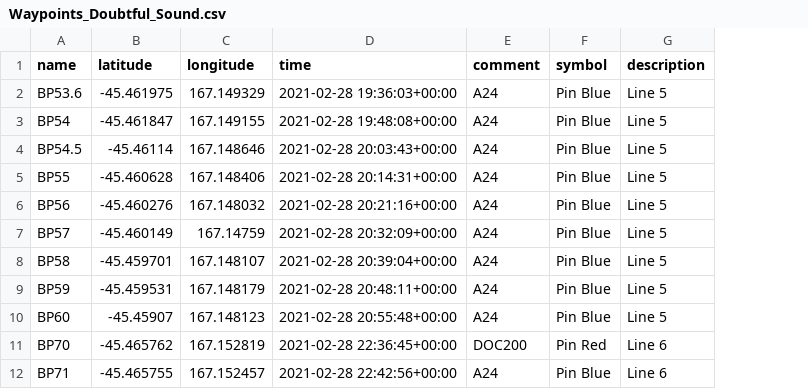
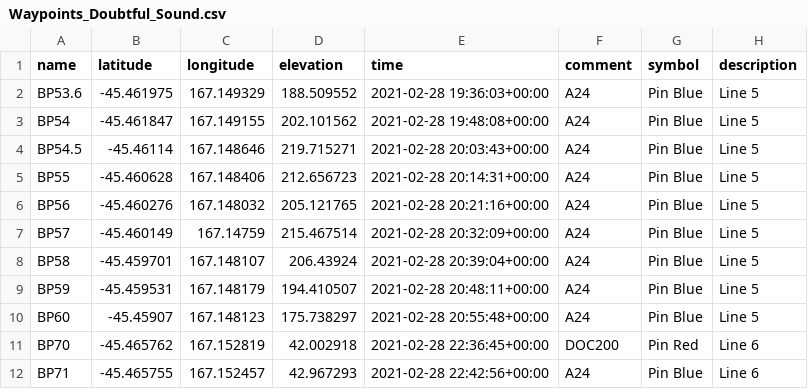
Before and after one commit to quietlight/GPX_NZAC_Permolat_Trap_Lines, a CSV file: Doubtful_Sound/Waypoints_Doubtful_Sound.csv, drawn as a sheet; only a part is shown; the diff names each change by its address in the sheet, - before the commit and + after, or states it on an @@ line.

Commit message:
py script now includes elevation in csv

```diff
--- a/Doubtful_Sound/Waypoints_Doubtful_Sound.csv
+++ b/Doubtful_Sound/Waypoints_Doubtful_Sound.csv
+column D (elevation), rows 2-12: 188.509552 | 202.101562 | 219.715271 | 212.656723 | 205.121765 | 215.467514 | 206.43924 | 194.410507 | 175.738297 | 42.002918 | 42.967293
```
Also changed, not shown: 3 other files.
